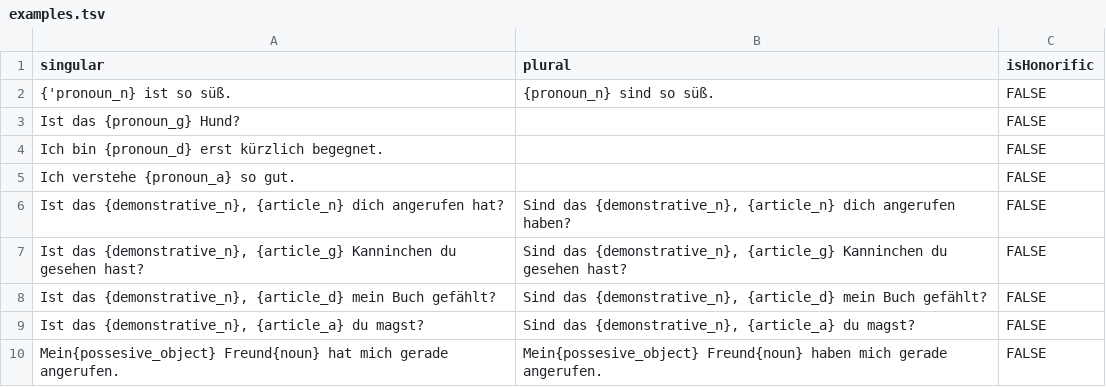
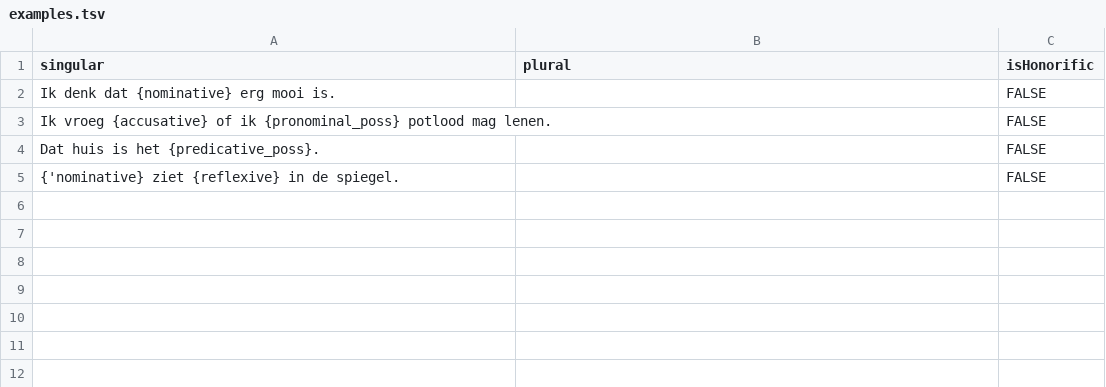
Before and after one commit to zlomenina/zajmena, a TSV file: locale/nl/pronouns/examples.tsv, drawn as a sheet.

```diff
--- a/locale/nl/pronouns/examples.tsv
+++ b/locale/nl/pronouns/examples.tsv
@@ -1,10 +1,5 @@
 singular	plural	isHonorific
-{'pronoun_n} ist so süß.	{pronoun_n} sind so süß.	FALSE
-Ist das {pronoun_g} Hund?		FALSE
-Ich bin {pronoun_d} erst kürzlich begegnet.		FALSE
-Ich verstehe {pronoun_a} so gut.		FALSE
-Ist das {demonstrative_n}, {article_n} dich angerufen hat?	Sind das {demonstrative_n}, {article_n} dich angerufen haben?	FALSE
-Ist das {demonstrative_n}, {article_g} Kanninchen du gesehen hast?	Sind das {demonstrative_n}, {article_g} Kanninchen du gesehen hast?	FALSE
-Ist das {demonstrative_n}, {article_d} mein Buch gefählt?	Sind das {demonstrative_n}, {article_d} mein Buch gefählt?	FALSE
-Ist das {demonstrative_n}, {article_a} du magst?	Sind das {demonstrative_n}, {article_a} du magst?	FALSE
-Mein{possesive_object} Freund{noun} hat mich gerade angerufen.	Mein{possesive_object} Freund{noun} haben mich gerade angerufen.	FALSE
+Ik denk dat {nominative} erg mooi is.		FALSE
+Ik vroeg {accusative} of ik {pronominal_poss} potlood mag lenen.		FALSE
+Dat huis is het {predicative_poss}.		FALSE
+{'nominative} ziet {reflexive} in de spiegel.		FALSE
```
Also changed, not shown: locale/nl/pronouns/pronouns.tsv, 4 other files.
